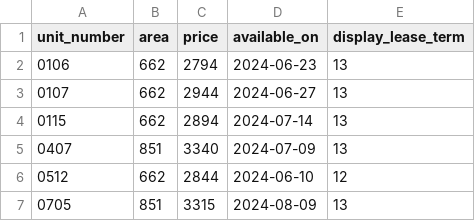
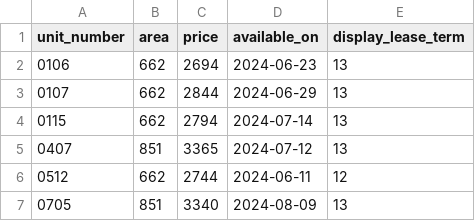
Before and after one commit to hellomikelo/apt-price-tracker, a CSV file: newest_prices_peartree.csv, drawn as a sheet.

```diff
--- a/newest_prices_peartree.csv
+++ b/newest_prices_peartree.csv
@@ -1,7 +1,7 @@
 unit_number,area,price,available_on,display_lease_term
-0106,662,2794,2024-06-23,13
-0107,662,2944,2024-06-27,13
-0115,662,2894,2024-07-14,13
-0407,851,3340,2024-07-09,13
-0512,662,2844,2024-06-10,12
-0705,851,3315,2024-08-09,13
+0106,662,2694,2024-06-23,13
+0107,662,2844,2024-06-29,13
+0115,662,2794,2024-07-14,13
+0407,851,3365,2024-07-12,13
+0512,662,2744,2024-06-11,12
+0705,851,3340,2024-08-09,13
```
